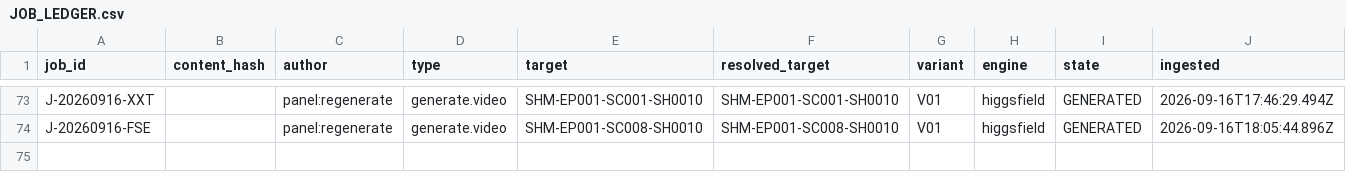
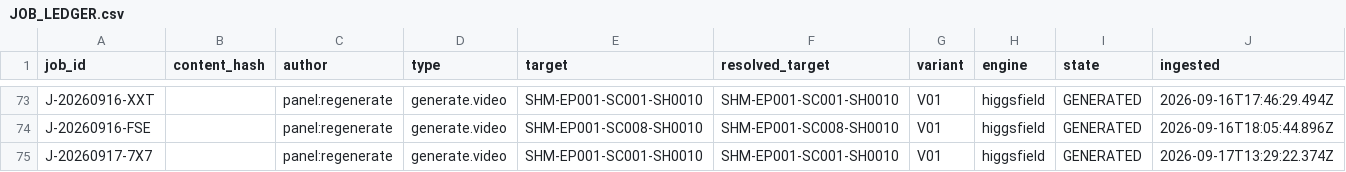
Before and after one commit to Hamed1920/shahnameh-cli, a CSV file: shahnameh-cli/00_PROJECT/sync/JOB_LEDGER.csv, drawn as a sheet; only a part is shown, gaps mark what is left out; rows hold the shown columns only; the diff names each change by its address in the sheet, - before the commit and + after, or states it on an @@ line.

Commit message:
Worker: file the SC001 regeneration take and its queue state
The regeneration Hamed queued from the panel (J-20260914-BTZ -> J-20260917-7X7)
generated and downloaded; this is the take waiting for review, with the queue,
ledger and worker state that go with it.

Co-Authored-By: Parsa Xavier <parsaxavier@gmail.com>

```diff
--- a/shahnameh-cli/00_PROJECT/sync/JOB_LEDGER.csv
+++ b/shahnameh-cli/00_PROJECT/sync/JOB_LEDGER.csv
+row 75: J-20260917-7X7 |  | panel:regenerate | generate.video | SHM-EP001-SC001-SH0010 | SHM-EP001-SC001-SH0010 | V01 | higgsfield | GENERATED | 2026-09-17T13:29:22.374Z
```
Also changed, not shown: 6 other files.
